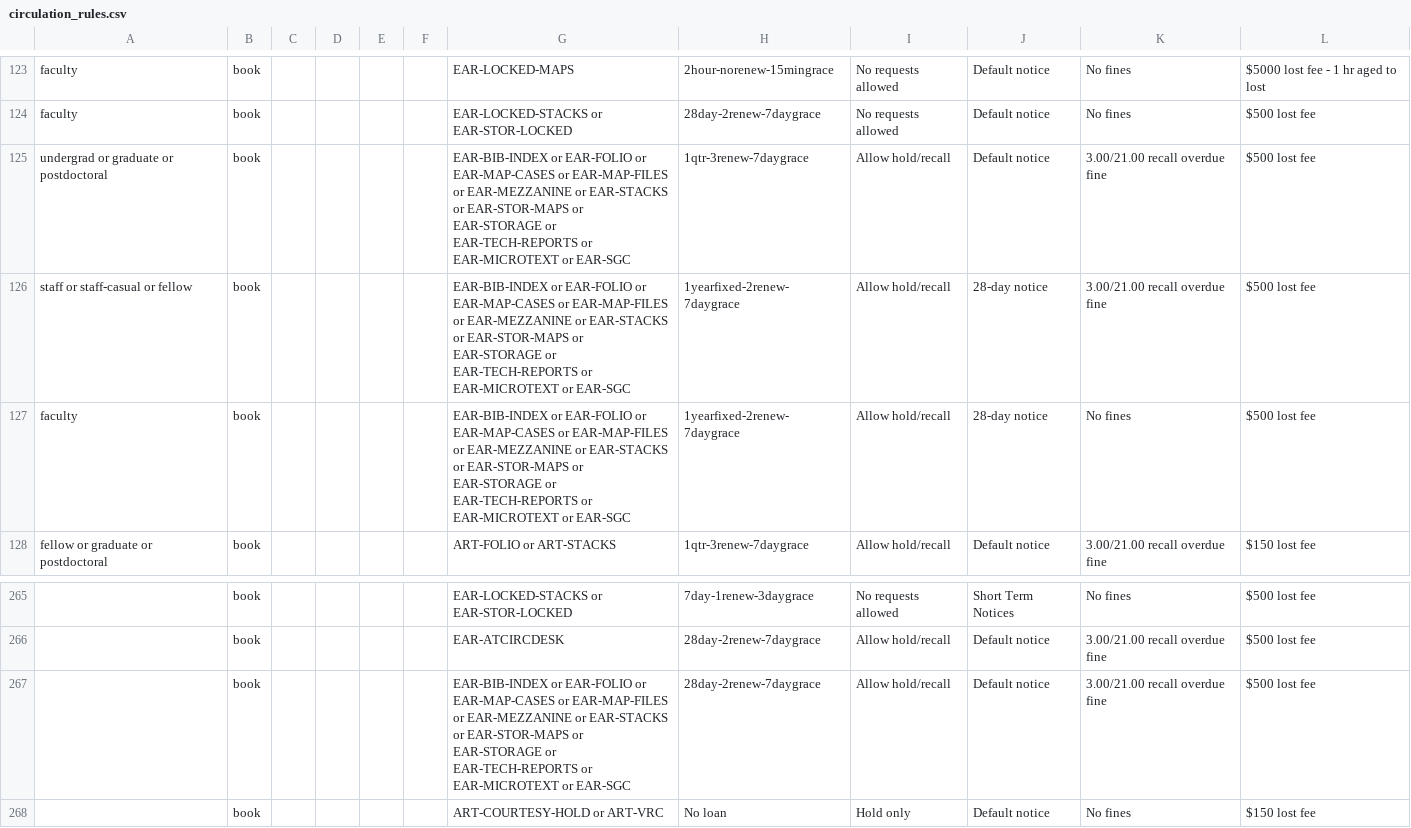
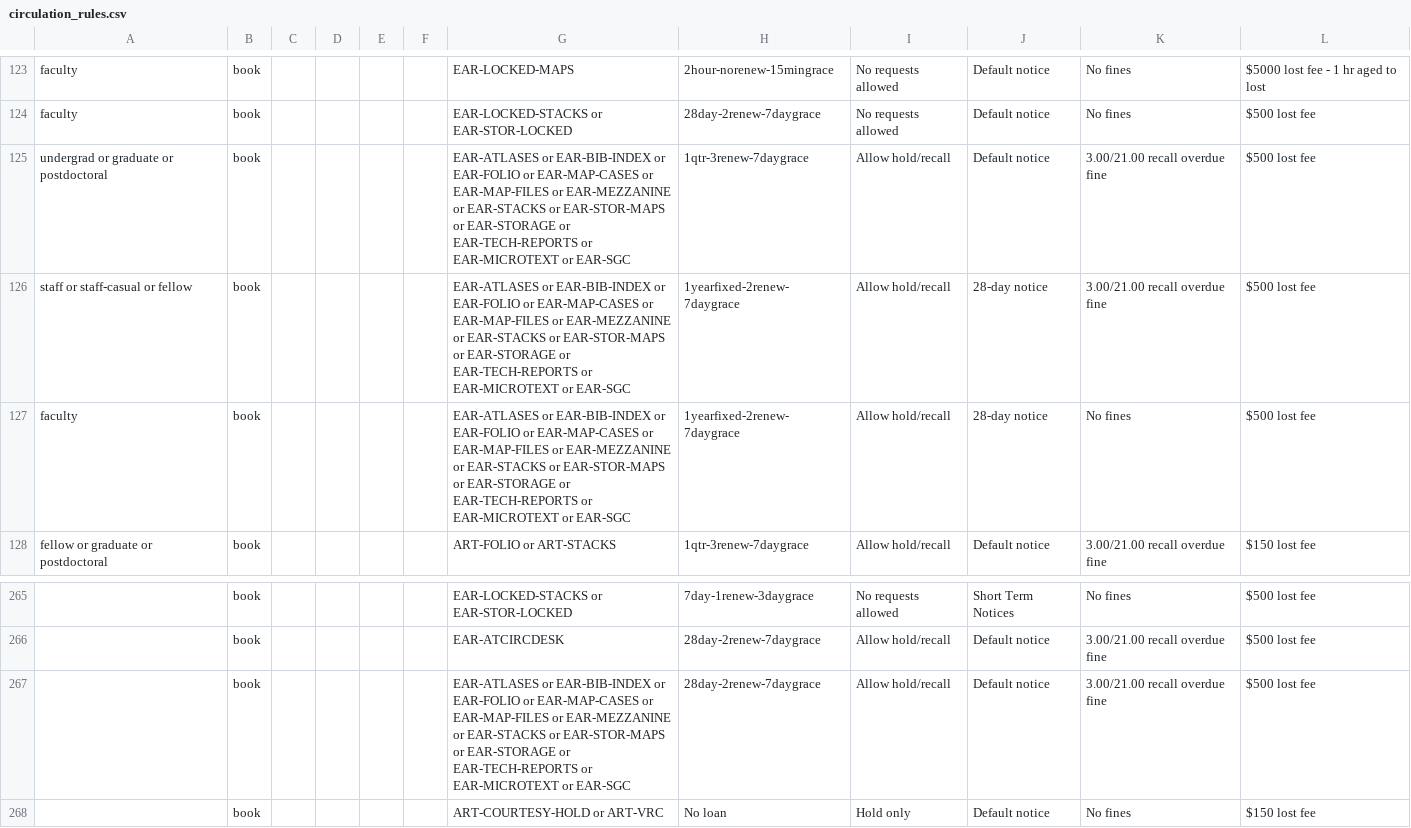
Before and after one commit to sul-dlss/SearchWorks, a CSV file: config/folio/circulation_rules.csv, drawn as a sheet; only a part is shown, gaps mark what is left out; the diff names each change by its address in the sheet, - before the commit and + after, or states it on an @@ line.

Commit message:
Update FOLIO types

```diff
--- a/config/folio/circulation_rules.csv
+++ b/config/folio/circulation_rules.csv
-G125:G127: EAR-BIB-INDEX or…
+G125:G127: EAR-ATLASES or EAR-BIB-INDEX or…
-G267: EAR-BIB-INDEX or…
+G267: EAR-ATLASES or EAR-BIB-INDEX or…
```
Also changed, not shown: 3 other files.
